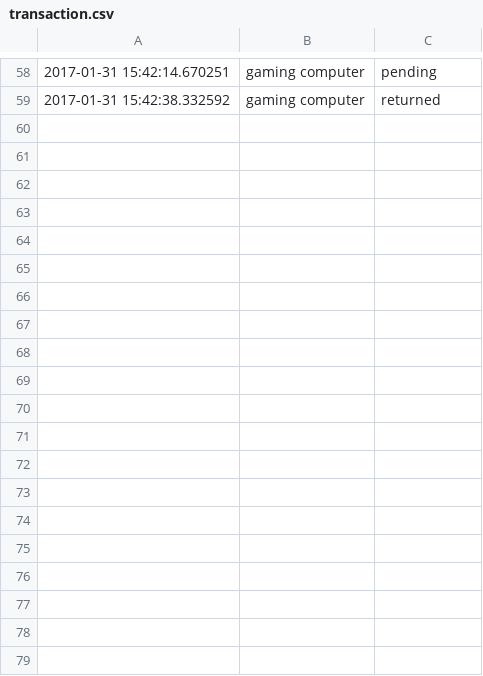
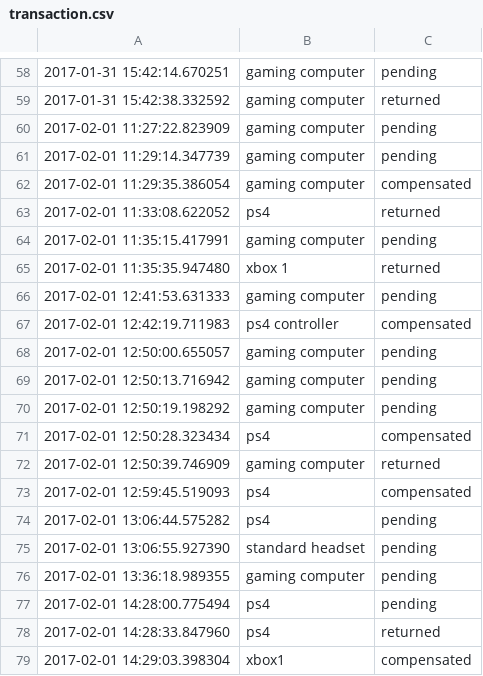
Before and after one commit to AdamTutor/Inventory-rental-program, a CSV file: transaction.csv, drawn as a sheet; only a part is shown, gaps mark what is left out; the diff names each change by its address in the sheet, - before the commit and + after, or states it on an @@ line.

```diff
--- a/transaction.csv
+++ b/transaction.csv
+row 60: 2017-02-01 11:27:22.823909 | gaming computer | pending
+row 61: 2017-02-01 11:29:14.347739 | gaming computer | pending
+row 62: 2017-02-01 11:29:35.386054 | gaming computer | compensated
+row 63: 2017-02-01 11:33:08.622052 | ps4 | returned
+row 64: 2017-02-01 11:35:15.417991 | gaming computer | pending
+row 65: 2017-02-01 11:35:35.947480 | xbox 1 | returned
+row 66: 2017-02-01 12:41:53.631333 | gaming computer | pending
+row 67: 2017-02-01 12:42:19.711983 | ps4 controller | compensated
+row 68: 2017-02-01 12:50:00.655057 | gaming computer | pending
+row 69: 2017-02-01 12:50:13.716942 | gaming computer | pending
+row 70: 2017-02-01 12:50:19.198292 | gaming computer | pending
+row 71: 2017-02-01 12:50:28.323434 | ps4 | compensated
+row 72: 2017-02-01 12:50:39.746909 | gaming computer | returned
+row 73: 2017-02-01 12:59:45.519093 | ps4 | compensated
+row 74: 2017-02-01 13:06:44.575282 | ps4 | pending
+row 75: 2017-02-01 13:06:55.927390 | standard headset | pending
+row 76: 2017-02-01 13:36:18.989355 | gaming computer | pending
+row 77: 2017-02-01 14:28:00.775494 | ps4 | pending
+row 78: 2017-02-01 14:28:33.847960 | ps4 | returned
+row 79: 2017-02-01 14:29:03.398304 | xbox1 | compensated
```
Also changed, not shown: deposit.csv, inventory.csv, 4 other files.
